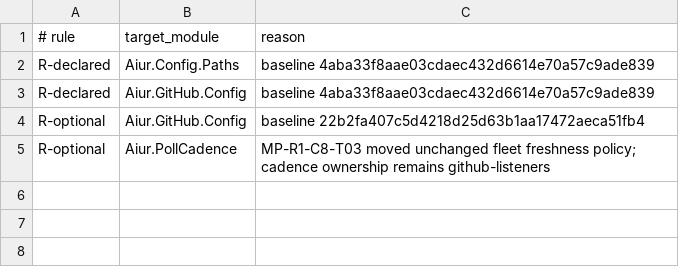
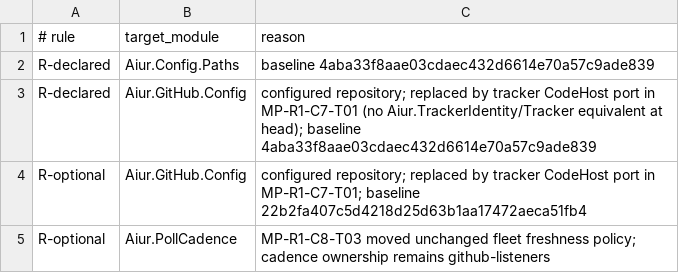
Before and after one commit to aiur-team/aiur, a TSV file: scripts/components/allowlist/projections.tsv, drawn as a sheet.

```diff
--- a/scripts/components/allowlist/projections.tsv
+++ b/scripts/components/allowlist/projections.tsv
@@ -2,4 +2,4 @@
 R-declared	Aiur.Config.Paths	baseline 4aba33f8aae03cdaec432d6614e70a57c9ade839
-R-declared	Aiur.GitHub.Config	baseline 4aba33f8aae03cdaec432d6614e70a57c9ade839
-R-optional	Aiur.GitHub.Config	baseline 22b2fa407c5d4218d25d63b1aa17472aeca51fb4
+R-declared	Aiur.GitHub.Config	configured repository; replaced by tracker CodeHost port in MP-R1-C7-T01 (no Aiur.TrackerIdentity/Tracker equivalent at head); baseline 4aba33f8aae03cdaec432d6614e70a57c9ade839
+R-optional	Aiur.GitHub.Config	configured repository; replaced by tracker CodeHost port in MP-R1-C7-T01; baseline 22b2fa407c5d4218d25d63b1aa17472aeca51fb4
 R-optional	Aiur.PollCadence	MP-R1-C8-T03 moved unchanged fleet freshness policy; cadence ownership remains github-listeners
```
